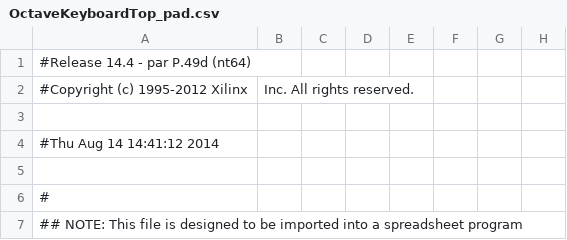
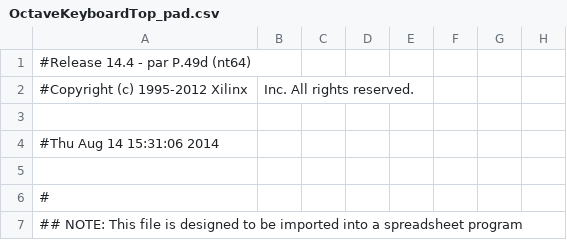
Before and after one commit to cheniel/octave-keyboard, a CSV file: OctaveKeyboard/OctaveKeyboardTop_pad.csv, drawn as a sheet; only a part is shown; the diff names each change by its address in the sheet, - before the commit and + after, or states it on an @@ line.

```diff
--- a/OctaveKeyboard/OctaveKeyboardTop_pad.csv
+++ b/OctaveKeyboard/OctaveKeyboardTop_pad.csv
-A4: #Thu Aug 14 14:41:12 2014
+A4: #Thu Aug 14 15:31:06 2014
```
Also changed, not shown: 33 other files.
